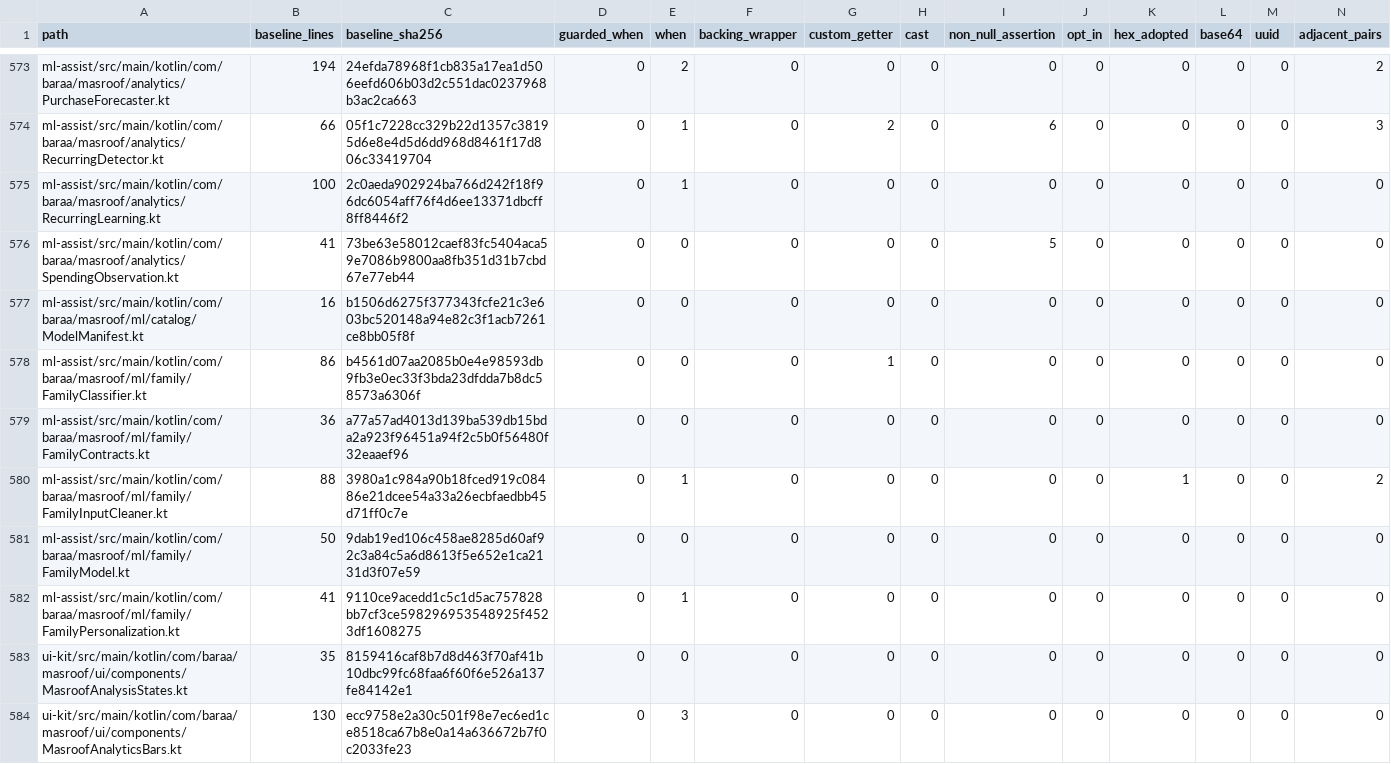
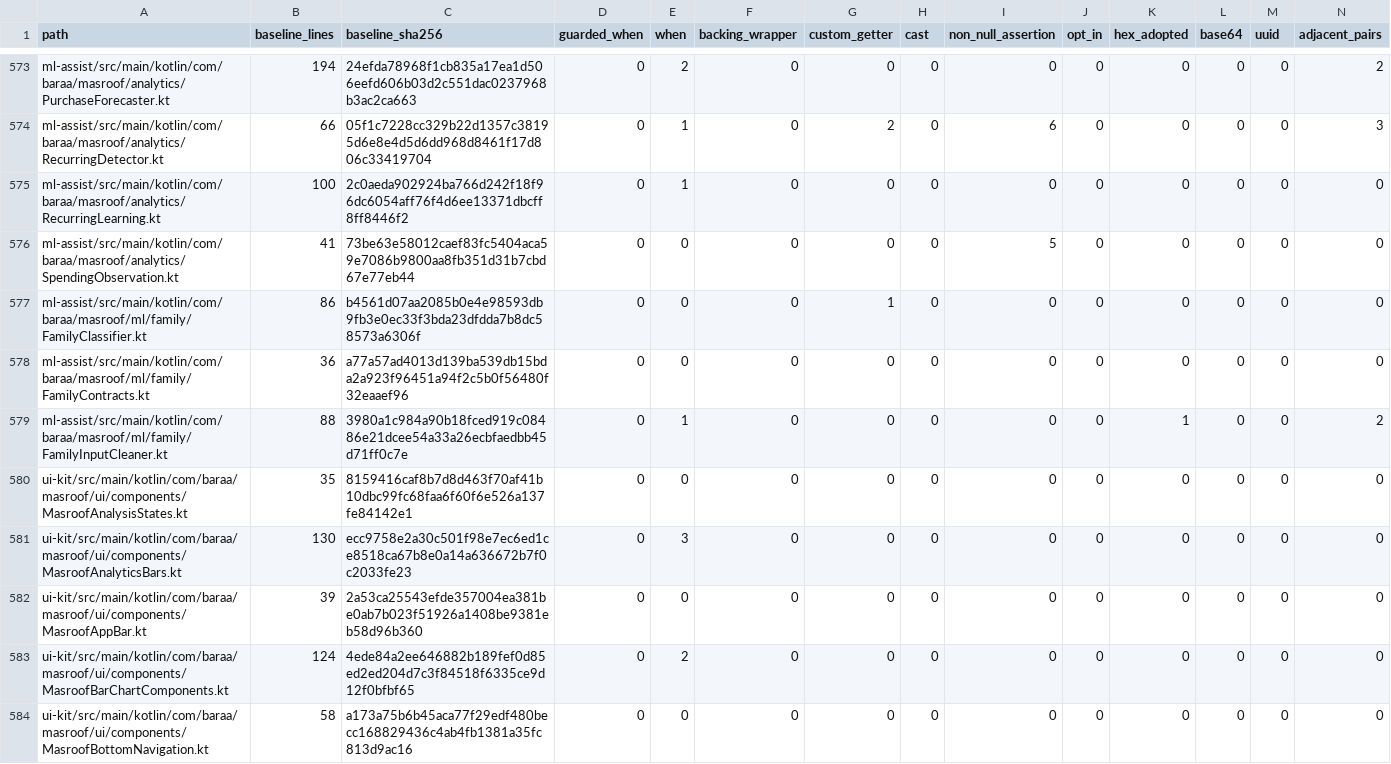
Before and after one commit to bakhshb/masroof, a CSV file: docs/kotlin-modernization-inventory.csv, drawn as a sheet; only a part is shown, gaps mark what is left out; the shorter side is filled out with more unchanged rows; rows hold the shown columns only; the diff names each change by its address in the sheet, - before the commit and + after, or states it on an @@ line.

```diff
--- a/docs/kotlin-modernization-inventory.csv
+++ b/docs/kotlin-modernization-inventory.csv
-row 577: ml-assist/src/main/kotlin/com/baraa/masroof/ml/catalog/ModelManifest.kt | 16 | b1506d6275f377343fcfe21c3e603bc520148a94e82c3f1acb7261ce8bb05f8f | 0 | 0 | 0 | 0 | 0 | 0 | 0 | 0 | 0 | 0 | 0
-row 581: ml-assist/src/main/kotlin/com/baraa/masroof/ml/family/FamilyModel.kt | 50 | 9dab19ed106c458ae8285d60af92c3a84c5a6d8613f5e652e1ca2131d3f07e59 | 0 | 0 | 0 | 0 | 0 | 0 | 0 | 0 | 0 | 0 | 0
-row 582: ml-assist/src/main/kotlin/com/baraa/masroof/ml/family/FamilyPersonalization.kt | 41 | 9110ce9acedd1c5c1d5ac757828bb7cf3ce598296953548925f4523df1608275 | 0 | 1 | 0 | 0 | 0 | 0 | 0 | 0 | 0 | 0 | 0
```
Also changed, not shown: 12 other files.
